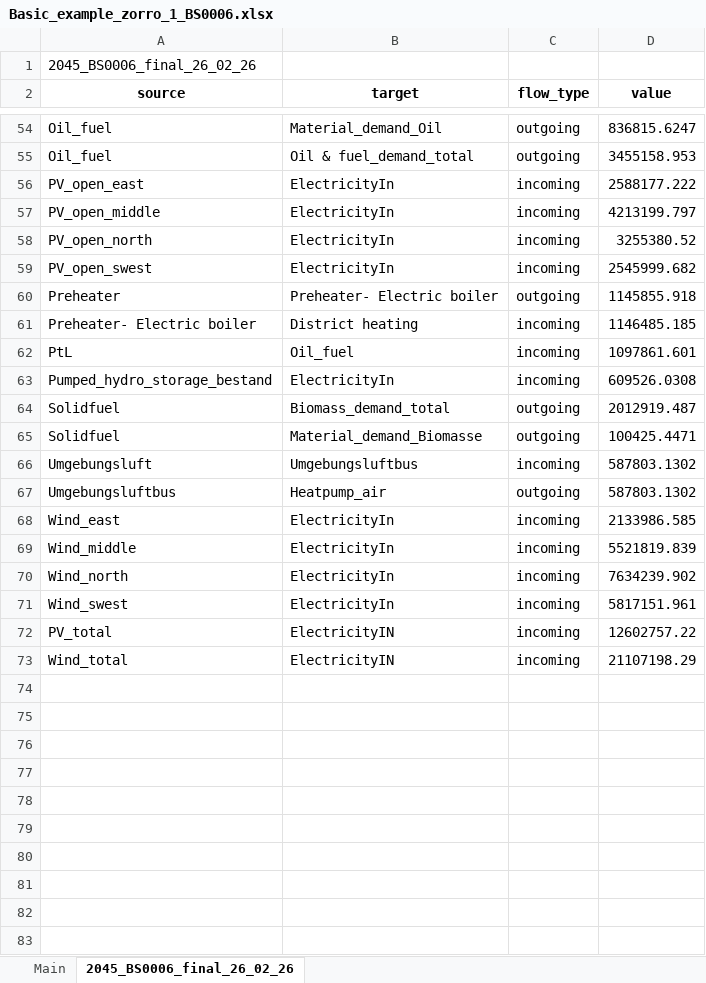
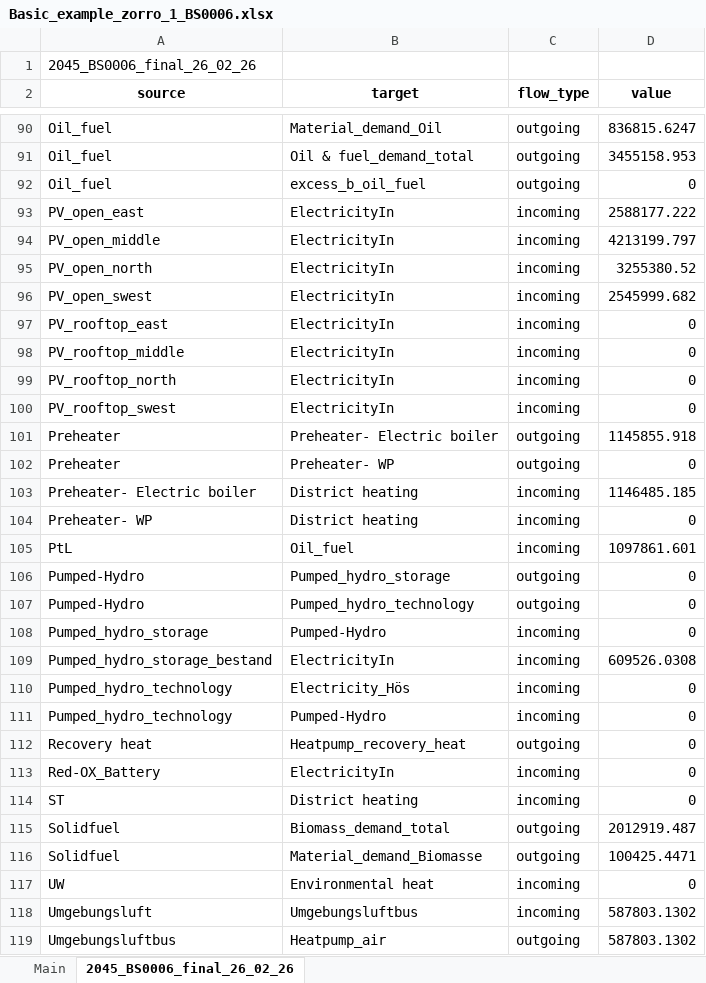
Before and after one commit to in-RET/ZO.RRO2, an Excel workbook: results/sankey/Basic_example_zorro_1_BS0006.xlsx, sheet 2045_BS0006_final_26_02_26, drawn as a sheet; only a part is shown, gaps mark what is left out; the shorter side is filled out with more unchanged rows; values as stored, in another font and other column widths than the file's, no borders; the diff covers the shown part only; the diff names each change by its address in the sheet, - before the commit and + after, or states it on an @@ line.

```diff
--- a/results/sankey/Basic_example_zorro_1_BS0006.xlsx (sheet 2045_BS0006_final_26_02_26)
+++ b/results/sankey/Basic_example_zorro_1_BS0006.xlsx (sheet 2045_BS0006_final_26_02_26)
+row 92: Oil_fuel | excess_b_oil_fuel | outgoing | 0
+row 97: PV_rooftop_east | ElectricityIn | incoming | 0
+row 98: PV_rooftop_middle | ElectricityIn | incoming | 0
+row 99: PV_rooftop_north | ElectricityIn | incoming | 0
+row 100: PV_rooftop_swest | ElectricityIn | incoming | 0
+row 102: Preheater | Preheater- WP | outgoing | 0
+row 104: Preheater- WP | District heating | incoming | 0
+row 106: Pumped-Hydro | Pumped_hydro_storage | outgoing | 0
+row 107: Pumped-Hydro | Pumped_hydro_technology | outgoing | 0
+row 108: Pumped_hydro_storage | Pumped-Hydro | incoming | 0
+row 110: Pumped_hydro_technology | Electricity_Hös | incoming | 0
+row 111: Pumped_hydro_technology | Pumped-Hydro | incoming | 0
+row 112: Recovery heat | Heatpump_recovery_heat | outgoing | 0
+row 113: Red-OX_Battery | ElectricityIn | incoming | 0
+row 114: ST | District heating | incoming | 0
+row 117: UW | Environmental heat | incoming | 0
```
Also changed, not shown: 36 added rows elsewhere in this sheet, sheet Main.
